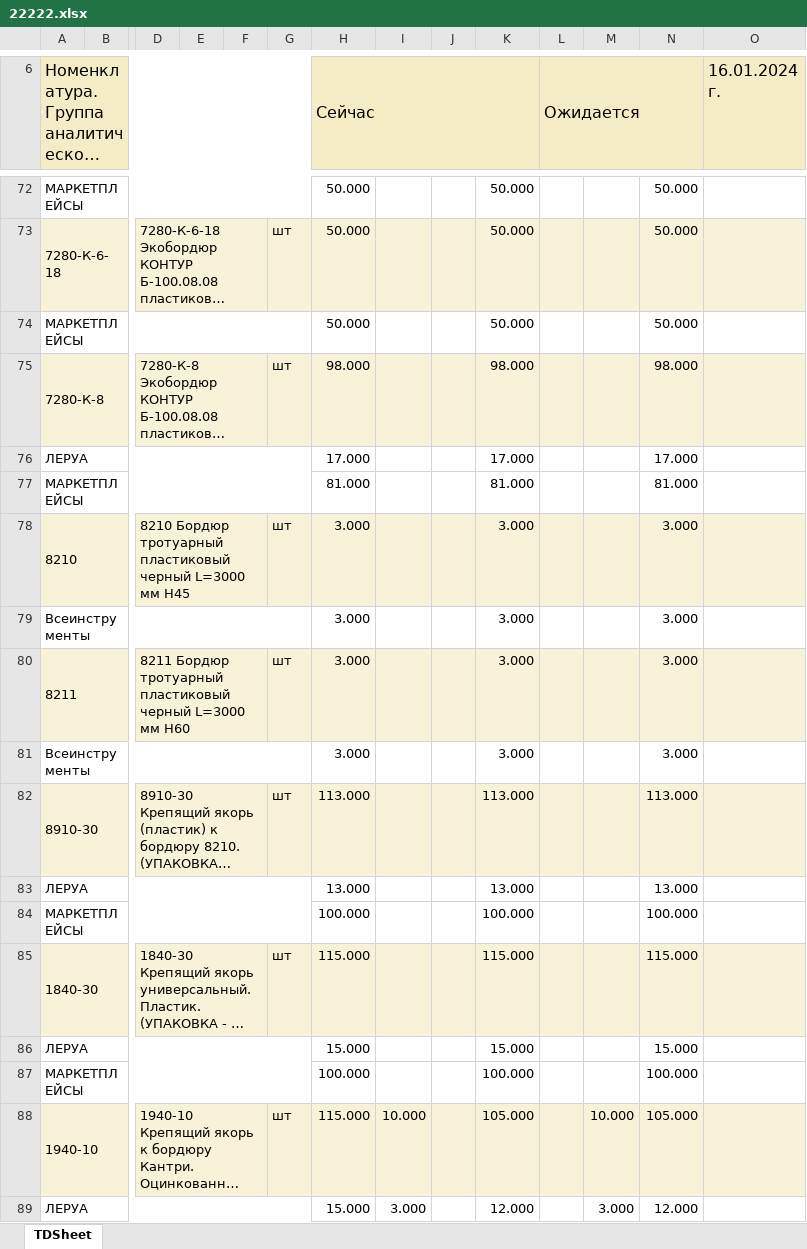
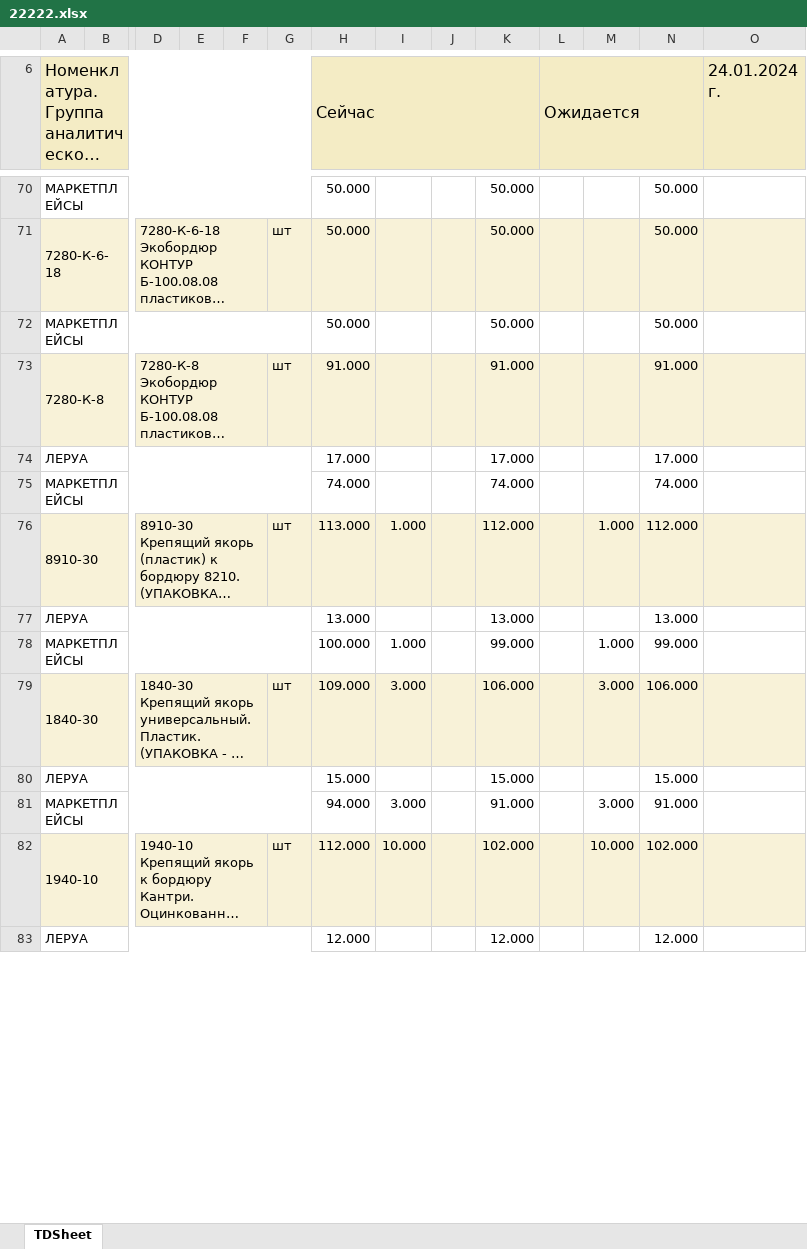
Before and after one commit to dizel007/anmMP, an Excel workbook: autosklad/uploads/22222.xlsx, sheet TDSheet, drawn as a sheet; only a part is shown, gaps mark what is left out; long unchanged cells end in …; values as stored, in another font and other column widths than the file's, no borders; charts and pictures not drawn; removed rows and columns are numbered as before the commit, all else as after; rows hold the shown columns only; the diff covers the shown part only; the diff names each change by its address in the sheet, - before the commit and + after, or states it on an @@ line.

```diff
--- a/autosklad/uploads/22222.xlsx (sheet TDSheet)
+++ b/autosklad/uploads/22222.xlsx (sheet TDSheet)
-O6: 16.01.2024 г.
+O6: 24.01.2024 г.
-H73 (Сейчас): 98.000
+H73 (Сейчас): 91.000
-K73: 98.000
+K73: 91.000
-N73: 98.000
+N73: 91.000
-row 77: МАРКЕТПЛЕЙСЫ |  |  |  |  |  | 81.000 |  |  | 81.000 |  |  | 81.000
-row 78: 8210 |  | 8210 Бордюр тротуарный пластиковый черный L=3000 мм Н45 |  |  | шт | 3.000 |  |  | 3.000 |  |  | 3.000
-row 79: Всеинструменты |  |  |  |  |  | 3.000 |  |  | 3.000 |  |  | 3.000
-row 80: 8211 |  | 8211 Бордюр тротуарный пластиковый черный L=3000 мм H60 |  |  | шт | 3.000 |  |  | 3.000 |  |  | 3.000
-row 81: Всеинструменты |  |  |  |  |  | 3.000 |  |  | 3.000 |  |  | 3.000
+row 75: МАРКЕТПЛЕЙСЫ |  |  |  |  |  | 74.000 |  |  | 74.000 |  |  | 74.000
-I76: (empty)
+I76: 1.000
-K76: 113.000
+K76: 112.000
-M76: (empty)
+M76: 1.000
-N76: 113.000
+N76: 112.000
-I78: (empty)
+I78: 1.000
-K78: 100.000
+K78: 99.000
-M78: (empty)
+M78: 1.000
-N78: 100.000
+N78: 99.000
-H79 (Сейчас): 115.000
+H79 (Сейчас): 109.000
-I79: (empty)
+I79: 3.000
-K79: 115.000
+K79: 106.000
-M79: (empty)
+M79: 3.000
-N79: 115.000
+N79: 106.000
-row 87: МАРКЕТПЛЕЙСЫ |  |  |  |  |  | 100.000 |  |  | 100.000 |  |  | 100.000
+row 81: МАРКЕТПЛЕЙСЫ |  |  |  |  |  | 94.000 | 3.000 |  | 91.000 |  | 3.000 | 91.000
-H82 (Сейчас): 115.000
+H82 (Сейчас): 112.000
-K82: 105.000
+K82: 102.000
-N82: 105.000
+N82: 102.000
-H83 (Сейчас): 15.000
+H83 (Сейчас): 12.000
-I83: 3.000
+I83: (empty)
-M83: 3.000
+M83: (empty)
```
Also changed, not shown: 21 added rows, 24 removed rows, 1 moved row and 92 edited cells elsewhere in this sheet, leroy/__11list_tovarov_1C(7777).xlsx, 4 other files.
